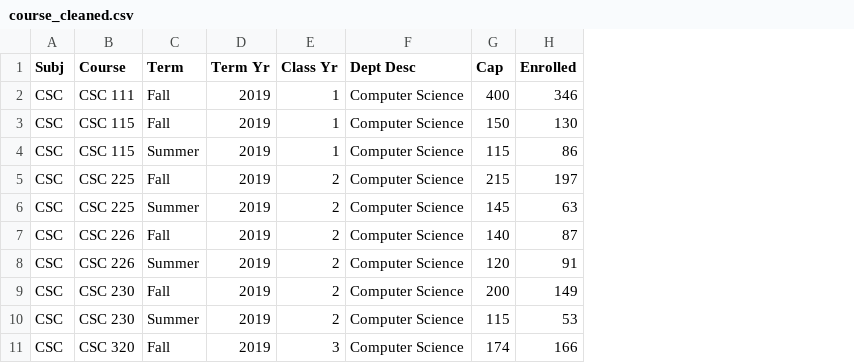
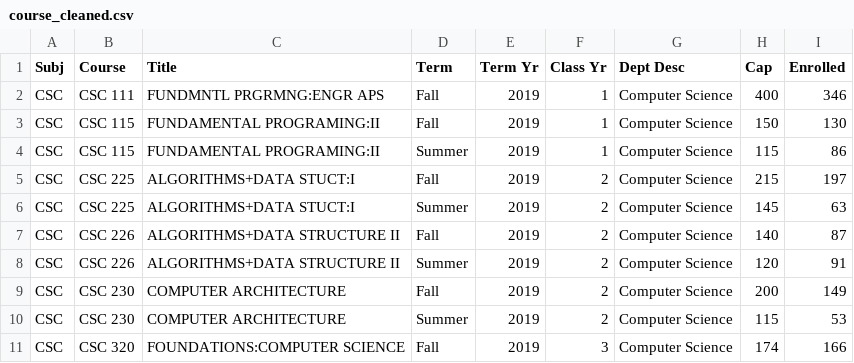
Before and after one commit to SENG-499-Company-3/algorithm-2, a CSV file: app/data/course_cleaned.csv, drawn as a sheet; only a part is shown; the diff names each change by its address in the sheet, - before the commit and + after, or states it on an @@ line.

```diff
--- a/app/data/course_cleaned.csv
+++ b/app/data/course_cleaned.csv
+column C (Title), rows 2-11: FUNDMNTL PRGRMNG:ENGR APS | FUNDAMENTAL PROGRAMING:II | FUNDAMENTAL PROGRAMING:II | ALGORITHMS+DATA STUCT:I | ALGORITHMS+DATA STUCT:I | ALGORITHMS+DATA STRUCTURE II | ALGORITHMS+DATA STRUCTURE II | COMPUTER ARCHITECTURE | COMPUTER ARCHITECTURE | FOUNDATIONS:COMPUTER SCIENCE
```
Also changed, not shown: app/data/course_prepared.csv, 3 other files.
